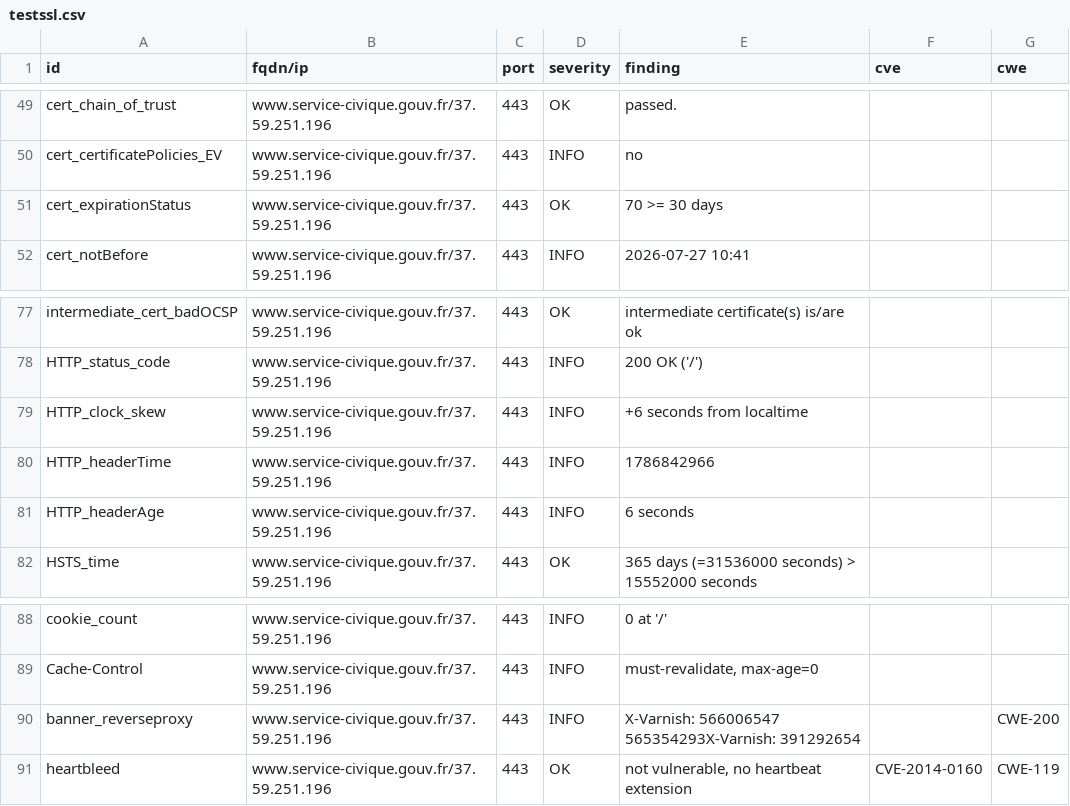
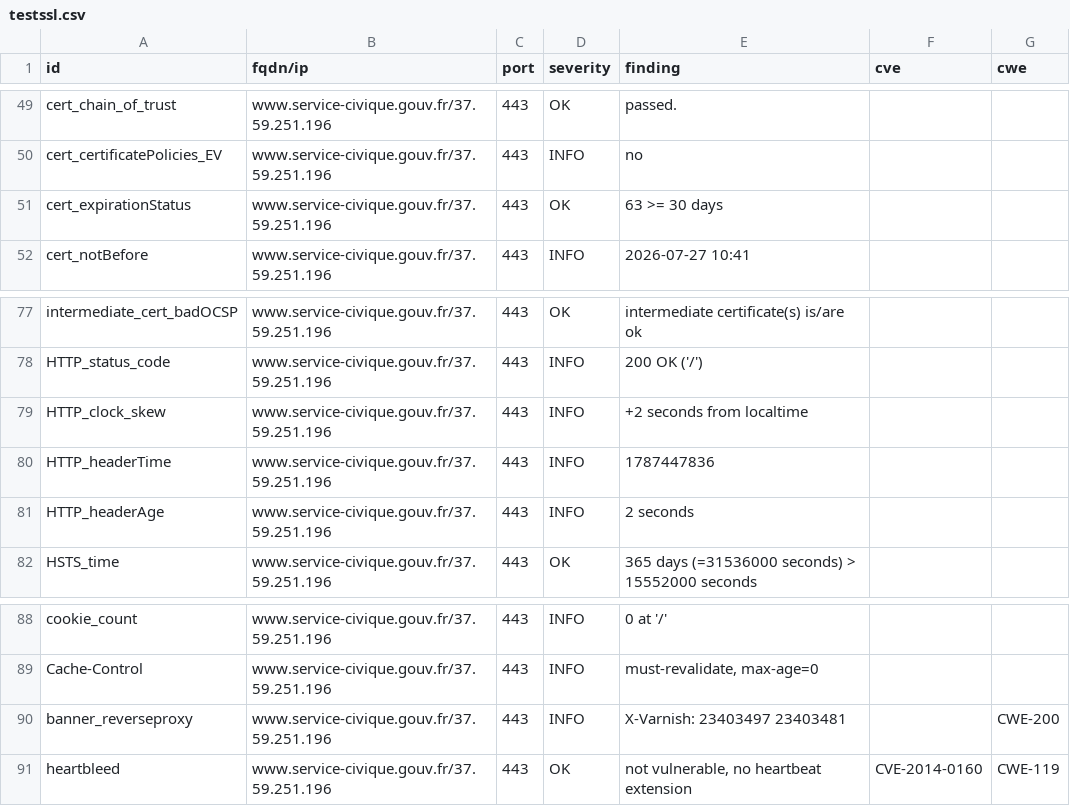
Before and after one commit to Eric-Hei/mondashlorden20minutes, a CSV file: results/aHR0cHM6Ly93d3cuc2VydmljZS1jaXZpcXVlLmdvdXYuZnI=/testssl.csv, drawn as a sheet; only a part is shown, gaps mark what is left out.

```diff
--- a/results/aHR0cHM6Ly93d3cuc2VydmljZS1jaXZpcXVlLmdvdXYuZnI=/testssl.csv
+++ b/results/aHR0cHM6Ly93d3cuc2VydmljZS1jaXZpcXVlLmdvdXYuZnI=/testssl.csv
@@ -50,3 +50,3 @@
 "cert_certificatePolicies_EV","www.service-civique.gouv.fr/37.59.251.196","443","INFO","no","",""
-"cert_expirationStatus","www.service-civique.gouv.fr/37.59.251.196","443","OK","70 >= 30 days","",""
+"cert_expirationStatus","www.service-civique.gouv.fr/37.59.251.196","443","OK","63 >= 30 days","",""
 "cert_notBefore","www.service-civique.gouv.fr/37.59.251.196","443","INFO","2026-07-27 10:41","",""
@@ -78,5 +78,5 @@
 "HTTP_status_code","www.service-civique.gouv.fr/37.59.251.196","443","INFO","200 OK ('/')","",""
-"HTTP_clock_skew","www.service-civique.gouv.fr/37.59.251.196","443","INFO","+6 seconds from localtime","",""
-"HTTP_headerTime","www.service-civique.gouv.fr/37.59.251.196","443","INFO","1786842966","",""
-"HTTP_headerAge","www.service-civique.gouv.fr/37.59.251.196","443","INFO","6 seconds","",""
+"HTTP_clock_skew","www.service-civique.gouv.fr/37.59.251.196","443","INFO","+2 seconds from localtime","",""
+"HTTP_headerTime","www.service-civique.gouv.fr/37.59.251.196","443","INFO","1787447836","",""
+"HTTP_headerAge","www.service-civique.gouv.fr/37.59.251.196","443","INFO","2 seconds","",""
 "HSTS_time","www.service-civique.gouv.fr/37.59.251.196","443","OK","365 days (=31536000 seconds) > 15552000 seconds","",""
@@ -89,3 +89,3 @@
 "Cache-Control","www.service-civique.gouv.fr/37.59.251.196","443","INFO","must-revalidate, max-age=0","",""
-"banner_reverseproxy","www.service-civique.gouv.fr/37.59.251.196","443","INFO","X-Varnish: 566006547 565354293X-Varnish: 391292654","","CWE-200"
+"banner_reverseproxy","www.service-civique.gouv.fr/37.59.251.196","443","INFO","X-Varnish: 23403497 23403481","","CWE-200"
 "heartbleed","www.service-civique.gouv.fr/37.59.251.196","443","OK","not vulnerable, no heartbeat extension","CVE-2014-0160","CWE-119"
```
Also changed, not shown: 11 other files.
